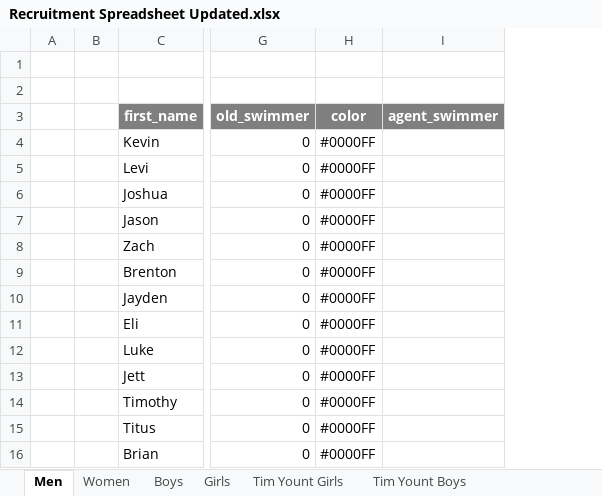
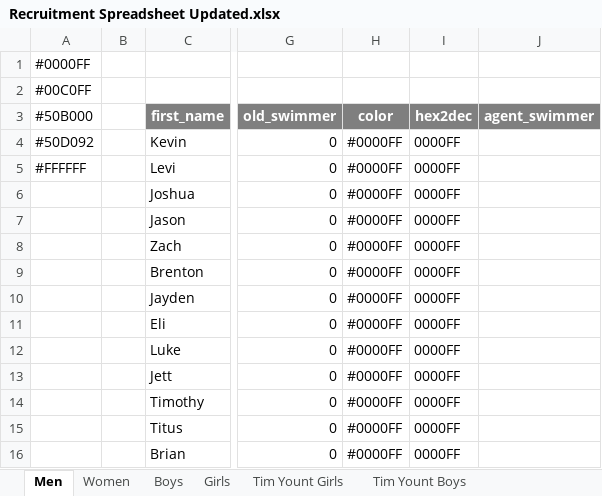
Before and after one commit to jhigh13/tri-recruiting, an Excel workbook: etl/data/Recruitment Spreadsheet Updated.xlsx, sheet Men, drawn as a sheet; only a part is shown, gaps mark what is left out; values as stored, in another font and other column widths than the file's, no borders; conditional formats not drawn; removed rows and columns are numbered as before the commit, all else as after; the diff names each change by its address in the sheet, - before the commit and + after, or states it on an @@ line.

```diff
--- a/etl/data/Recruitment Spreadsheet Updated.xlsx (sheet Men)
+++ b/etl/data/Recruitment Spreadsheet Updated.xlsx (sheet Men)
-column A, empty
+column A (#50B000), rows 1-2: #0000FF | #00C0FF; rows 4-5: #50D092 | #FFFFFF
+column I (hex2dec), rows 4-16: all 0000FF
```
Also changed, not shown: sheet Agent_Swimmer_Summary, etl/data/Recruitment Spreadsheet.xlsx, 10 other files.
